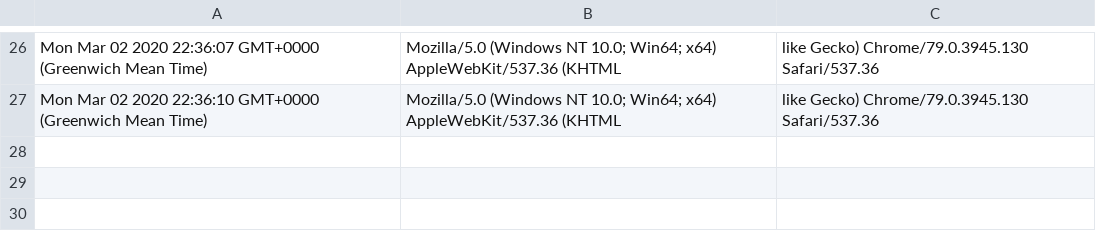
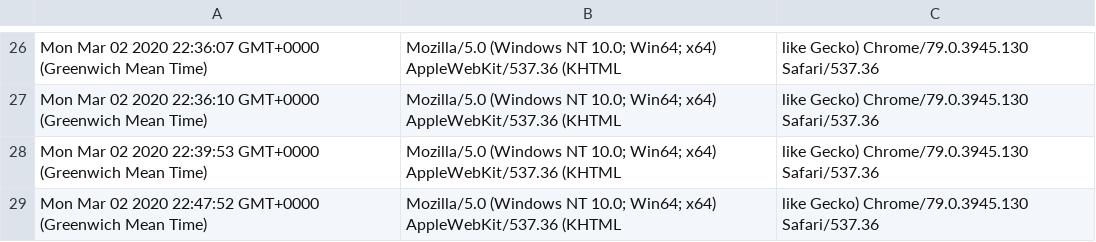
Before and after one commit to nei1d0r/pi-router, a CSV file: file.csv, drawn as a sheet; only a part is shown, gaps mark what is left out.

```diff
--- a/file.csv
+++ b/file.csv
@@ -27 +27,3 @@ Mon Mar 02 2020 22:36:07 GMT+0000 (Greenwich Mean Time),Mozilla/5.0 (Windows NT
 Mon Mar 02 2020 22:36:10 GMT+0000 (Greenwich Mean Time),Mozilla/5.0 (Windows NT 10.0; Win64; x64) AppleWebKit/537.36 (KHTML, like Gecko) Chrome/79.0.3945.130 Safari/537.36
+Mon Mar 02 2020 22:39:53 GMT+0000 (Greenwich Mean Time),Mozilla/5.0 (Windows NT 10.0; Win64; x64) AppleWebKit/537.36 (KHTML, like Gecko) Chrome/79.0.3945.130 Safari/537.36
+Mon Mar 02 2020 22:47:52 GMT+0000 (Greenwich Mean Time),Mozilla/5.0 (Windows NT 10.0; Win64; x64) AppleWebKit/537.36 (KHTML, like Gecko) Chrome/79.0.3945.130 Safari/537.36
```
Also changed, not shown: 1 other file.
